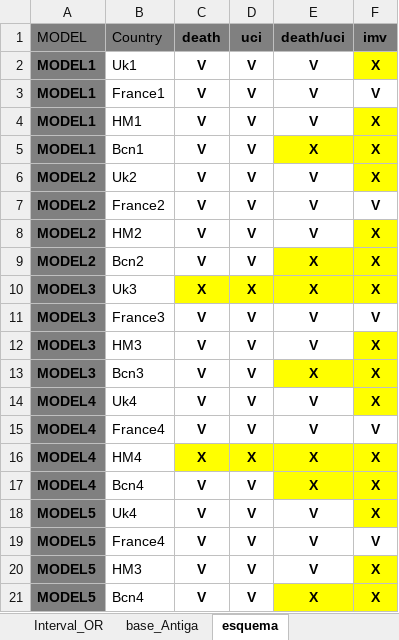
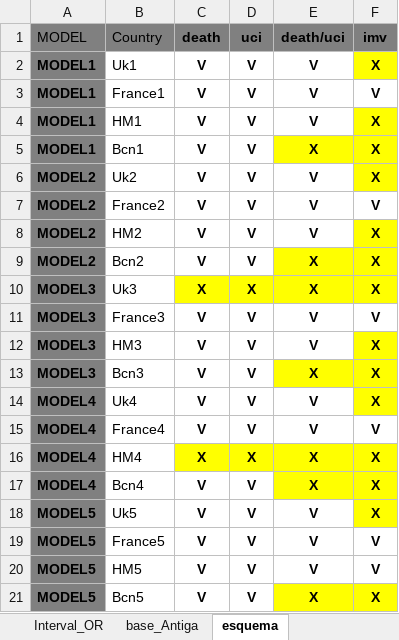
Before and after one commit to USR-DAPCAT/Meta_Analisis, an Excel workbook: conductor_meta_analisi.xlsx, sheet esquema, drawn as a sheet; values as stored, in another font and other column widths than the file's, no borders; the diff names each change by its address in the sheet, - before the commit and + after, or states it on an @@ line.

```diff
--- a/conductor_meta_analisi.xlsx (sheet esquema)
+++ b/conductor_meta_analisi.xlsx (sheet esquema)
-B18 (Country): Uk4
+B18 (Country): Uk5
-B19 (Country): France4
+B19 (Country): France5
-B20 (Country): HM3
+B20 (Country): HM5
-F20 (imv): X
+F20 (imv): V
-F20 fill: #FFFF00
+F20 fill: none
-B21 (Country): Bcn4
+B21 (Country): Bcn5
```
Also changed, not shown: sheet base_dades, 1 other file.
